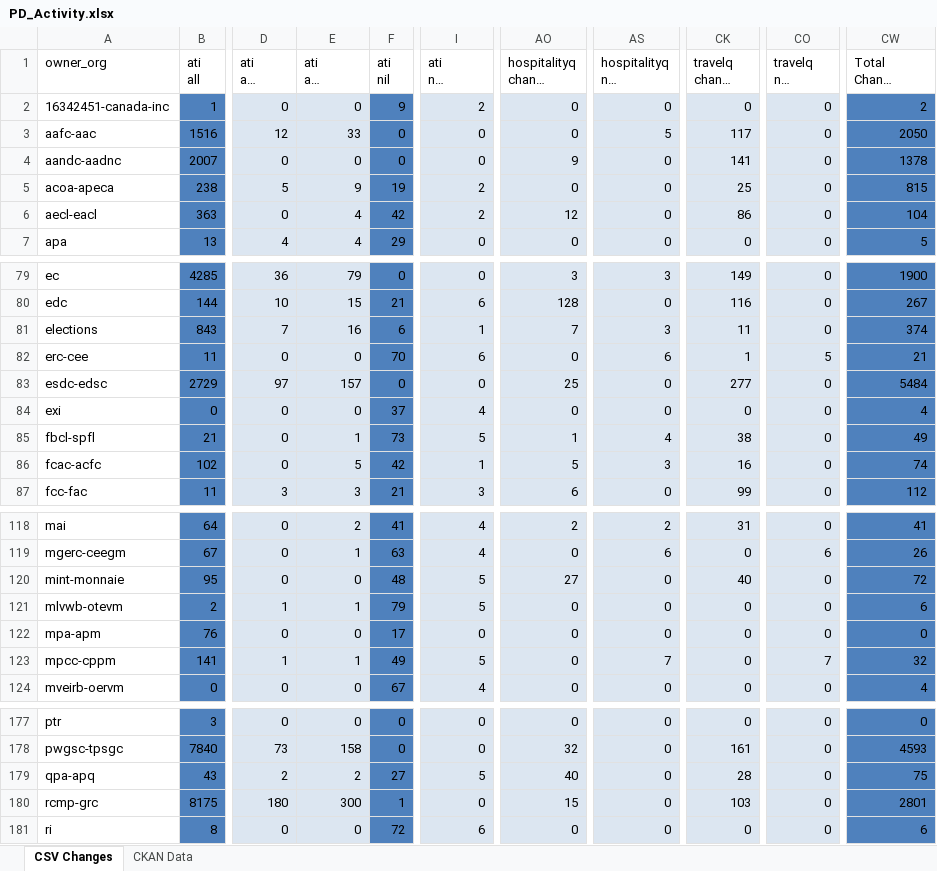
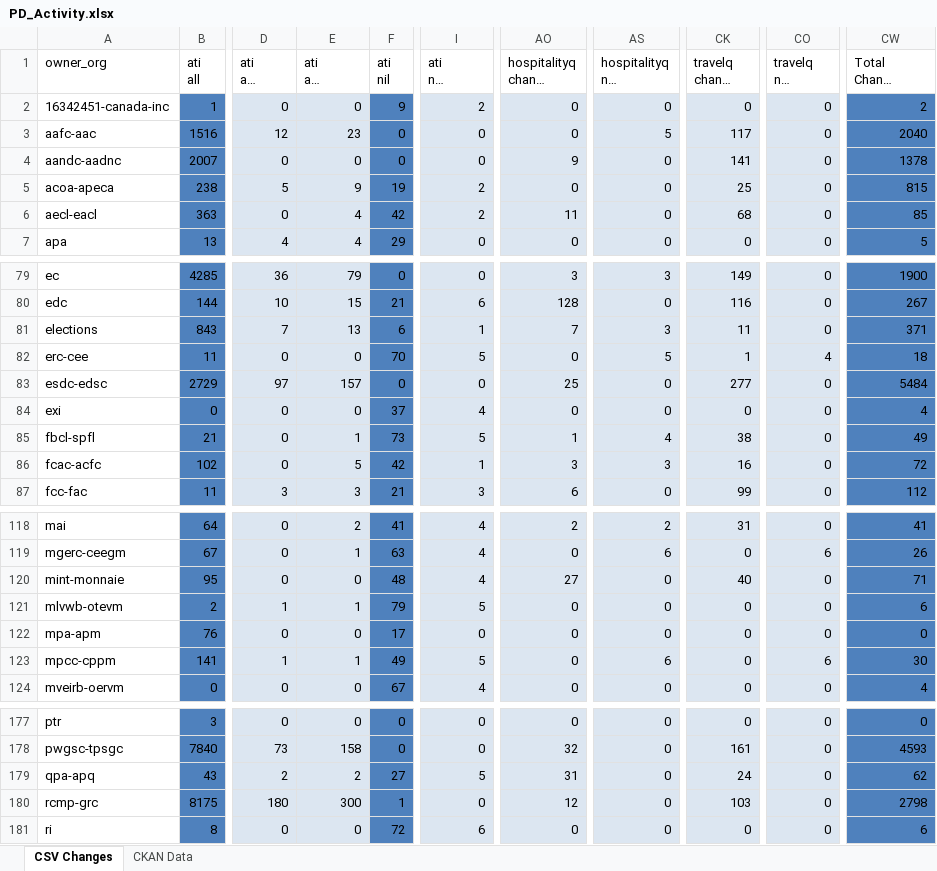
Before and after one commit to PatLittle/analytics-corporate-reporting, an Excel workbook: PD_CHANGES_RPT/PD_Activity.xlsx, sheet CSV Changes, drawn as a sheet; only a part is shown, gaps mark what is left out; long unchanged cells end in …; values as stored, in another font and other column widths than the file's, no borders; the diff covers the shown part only; the diff names each change by its address in the sheet, - before the commit and + after, or states it on an @@ line.

```diff
--- a/PD_CHANGES_RPT/PD_Activity.xlsx (sheet CSV Changes)
+++ b/PD_CHANGES_RPT/PD_Activity.xlsx (sheet CSV Changes)
-E3 (ati all change 6-months): 33
+E3 (ati all change 6-months): 23
-CW3 (Total Change 6-months): 2050
+CW3 (Total Change 6-months): 2040
-AO6 (hospitalityq change 6-months): 12
+AO6 (hospitalityq change 6-months): 11
-CK6 (travelq change 6-months): 86
+CK6 (travelq change 6-months): 68
-CW6 (Total Change 6-months): 104
+CW6 (Total Change 6-months): 85
-E81 (ati all change 6-months): 16
+E81 (ati all change 6-months): 13
-CW81 (Total Change 6-months): 374
+CW81 (Total Change 6-months): 371
-I82 (ati nil change 6-months): 6
+I82 (ati nil change 6-months): 5
-AS82 (hospitalityq nil change 6-months): 6
+AS82 (hospitalityq nil change 6-months): 5
-CO82 (travelq nil change 6-months): 5
+CO82 (travelq nil change 6-months): 4
-CW82 (Total Change 6-months): 21
+CW82 (Total Change 6-months): 18
-AO86 (hospitalityq change 6-months): 5
+AO86 (hospitalityq change 6-months): 3
-CW86 (Total Change 6-months): 74
+CW86 (Total Change 6-months): 72
-I120 (ati nil change 6-months): 5
+I120 (ati nil change 6-months): 4
-CW120 (Total Change 6-months): 72
+CW120 (Total Change 6-months): 71
-AS123 (hospitalityq nil change 6-months): 7
+AS123 (hospitalityq nil change 6-months): 6
-CO123 (travelq nil change 6-months): 7
+CO123 (travelq nil change 6-months): 6
-CW123 (Total Change 6-months): 32
+CW123 (Total Change 6-months): 30
-AO179 (hospitalityq change 6-months): 40
+AO179 (hospitalityq change 6-months): 31
-CK179 (travelq change 6-months): 28
+CK179 (travelq change 6-months): 24
-CW179 (Total Change 6-months): 75
+CW179 (Total Change 6-months): 62
-AO180 (hospitalityq change 6-months): 15
+AO180 (hospitalityq change 6-months): 12
-CW180 (Total Change 6-months): 2801
+CW180 (Total Change 6-months): 2798
```
Also changed, not shown: 21 edited cells elsewhere in this sheet, sheet CKAN Data, 2 other files.
